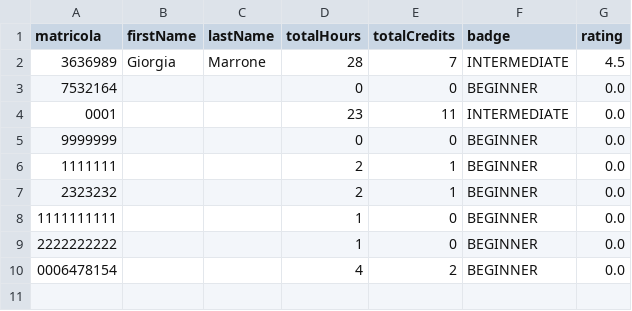
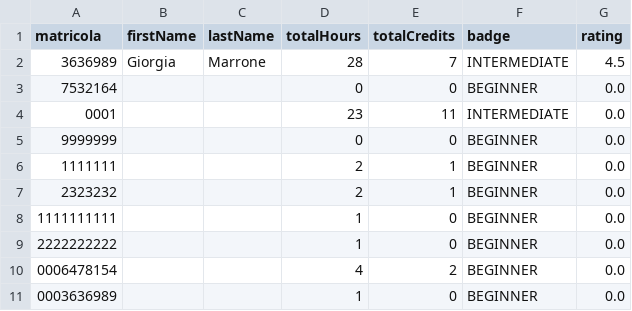
Before and after one commit to Sil2564/unibo_tutoring, a CSV file: data/credits.csv, drawn as a sheet; the diff names each change by its address in the sheet, - before the commit and + after, or states it on an @@ line.

```diff
--- a/data/credits.csv
+++ b/data/credits.csv
+row 11: 0003636989 |  |  | 1 | 0 | BEGINNER | 0.0
```
Also changed, not shown: data/completed_sessions.csv, 4 other files.
